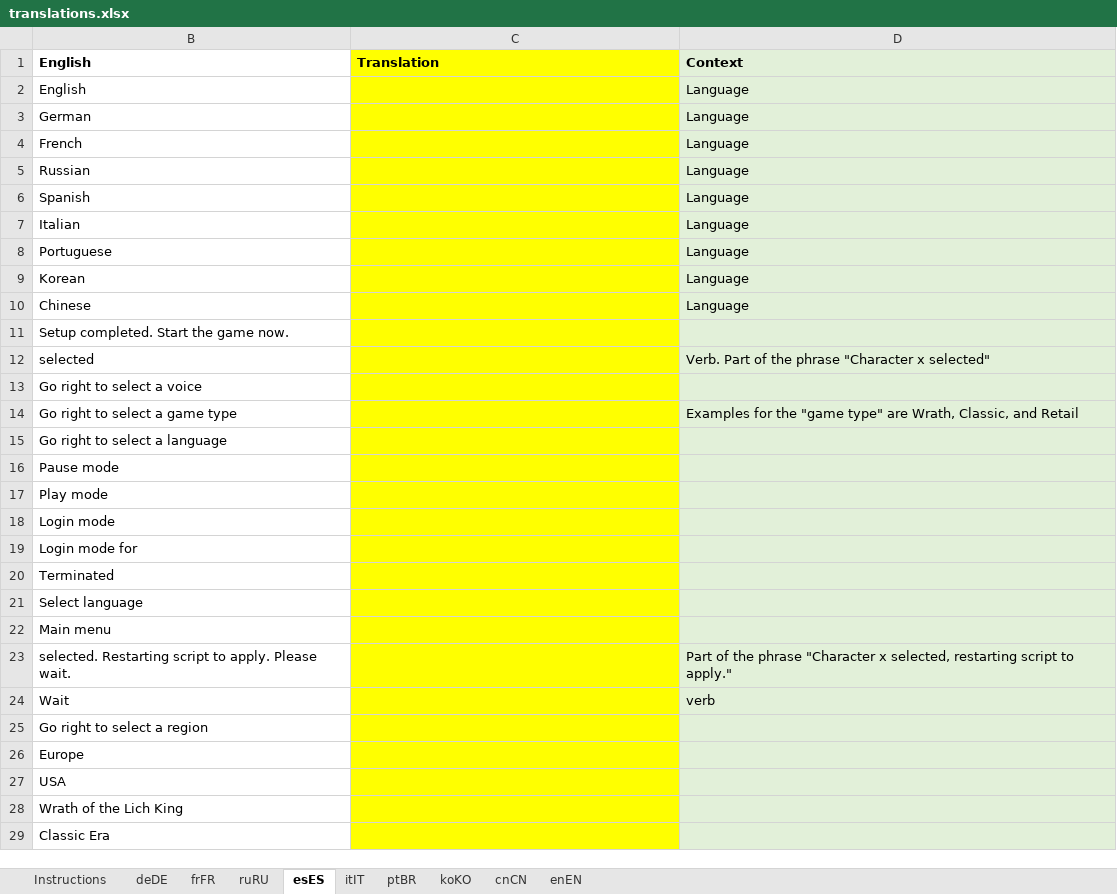
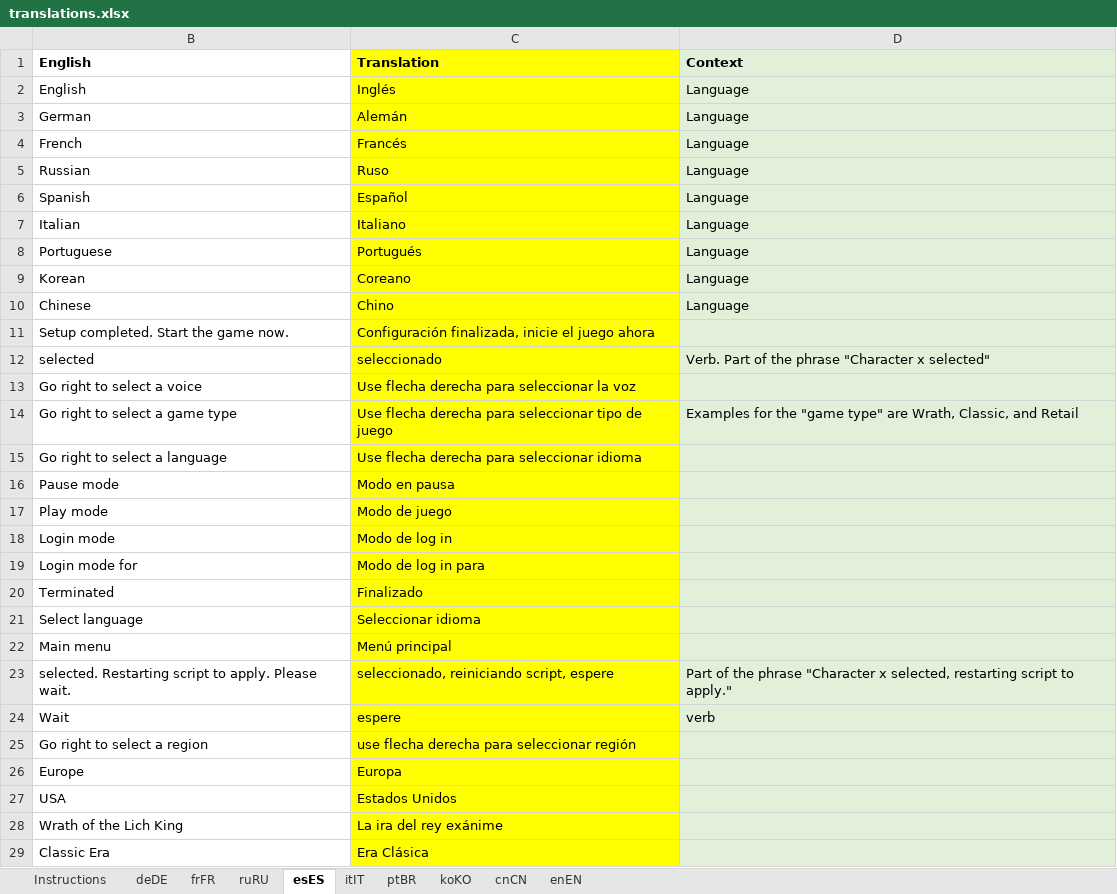
Before and after one commit to Duugu/WoW-Login-Tool, an Excel workbook: data/localization/translations.xlsx, sheet esES, drawn as a sheet; only a part is shown; values as stored, in another font and other column widths than the file's, no borders; the diff covers the shown part only; the diff names each change by its address in the sheet, - before the commit and + after, or states it on an @@ line.

Commit message:
Spanish localization added

```diff
--- a/data/localization/translations.xlsx (sheet esES)
+++ b/data/localization/translations.xlsx (sheet esES)
-C2: (empty)
+C2: Inglés
-C3: (empty)
+C3: Alemán
-C4: (empty)
+C4: Francés
-C5: (empty)
+C5: Ruso
-C6: (empty)
+C6: Español
-C7: (empty)
+C7: Italiano
-C8: (empty)
+C8: Portugués
-C9: (empty)
+C9: Coreano
-C10: (empty)
+C10: Chino
-C11: (empty)
+C11: Configuración finalizada, inicie el juego ahora
-C12: (empty)
+C12: seleccionado
-C13: (empty)
+C13: Use flecha derecha para seleccionar la voz
-C14: (empty)
+C14: Use flecha derecha para seleccionar tipo de juego
-C15: (empty)
+C15: Use flecha derecha para seleccionar idioma
-C16: (empty)
+C16: Modo en pausa
-C17: (empty)
+C17: Modo de juego
-C18: (empty)
+C18: Modo de log in
-C19: (empty)
+C19: Modo de log in para
-C20: (empty)
+C20: Finalizado
-C21: (empty)
+C21: Seleccionar idioma
-C22: (empty)
+C22: Menú principal
-C23: (empty)
+C23: seleccionado, reiniciando script, espere
-C24: (empty)
+C24: espere
-C25: (empty)
+C25: use flecha derecha para seleccionar región
-C26: (empty)
+C26: Europa
-C27: (empty)
+C27: Estados Unidos
-C28: (empty)
+C28: La ira del rey exánime
-C29: (empty)
+C29: Era Clásica
```
Also changed, not shown: 78 edited cells elsewhere in this sheet, 3 other files.
